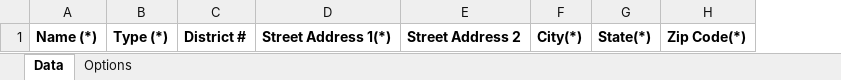
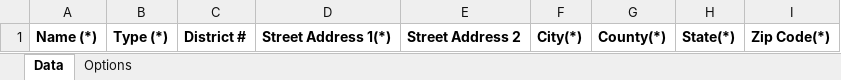
Before and after one commit to snpradhan/bcse, an Excel workbook: bcse_site/bcse_app/static/xls/WorkPlaceTemplate.xlsx, sheet Data, drawn as a sheet; values as stored, in another font and other column widths than the file's, no borders; the diff names each change by its address in the sheet, - before the commit and + after, or states it on an @@ line.

Commit message:
county field in workplace

```diff
--- a/bcse_site/bcse_app/static/xls/WorkPlaceTemplate.xlsx (sheet Data)
+++ b/bcse_site/bcse_app/static/xls/WorkPlaceTemplate.xlsx (sheet Data)
+column G, row 1: County(*)
```
Also changed, not shown: sheet Options, 8 other files.
